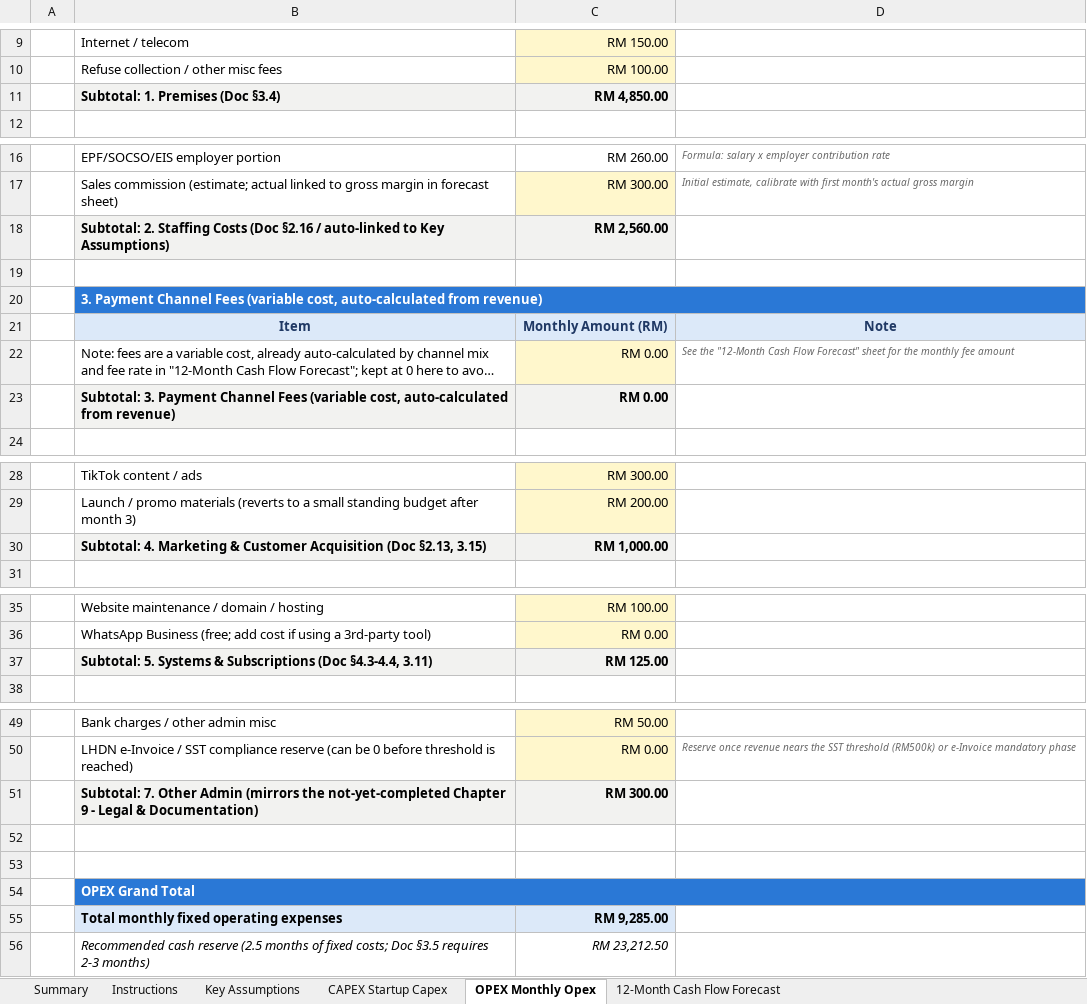
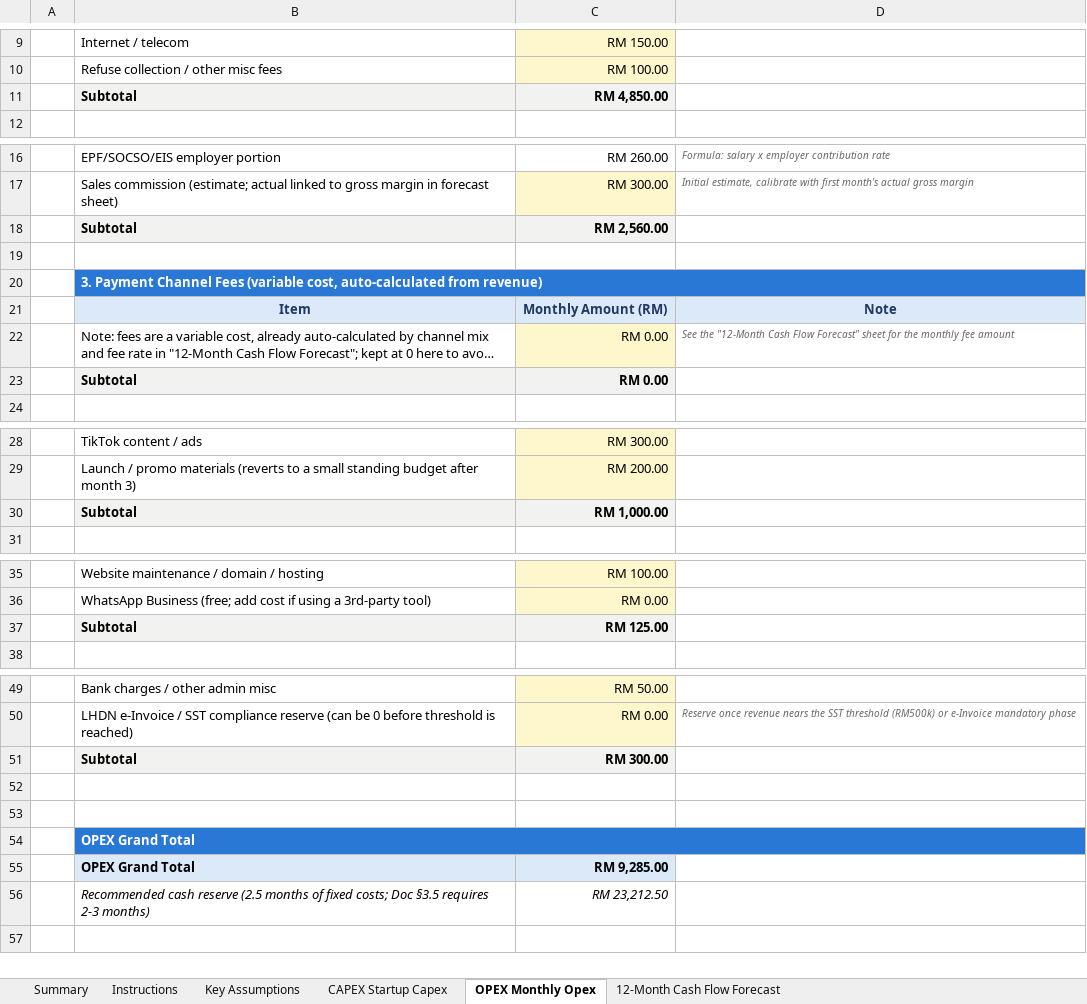
Before and after one commit to HJ-ai-Hub/scaling-couscous, an Excel workbook: sun-smart/finance/SUN_SMART_CAPEX_OPEX_EN.xlsx, sheet OPEX Monthly Opex, drawn as a sheet; only a part is shown, gaps mark what is left out; long unchanged cells end in …; values as stored, in another font and other column widths than the file's, no borders; the diff covers the shown part only; the diff names each change by its address in the sheet, - before the commit and + after, or states it on an @@ line.

```diff
--- a/sun-smart/finance/SUN_SMART_CAPEX_OPEX_EN.xlsx (sheet OPEX Monthly Opex)
+++ b/sun-smart/finance/SUN_SMART_CAPEX_OPEX_EN.xlsx (sheet OPEX Monthly Opex)
-B11: Subtotal: 1. Premises (Doc §3.4)
+B11: Subtotal
-B18: Subtotal: 2. Staffing Costs (Doc §2.16 / auto-linked to Key Assumptions)
+B18: Subtotal
-B23: Subtotal: 3. Payment Channel Fees (variable cost, auto-calculated from revenue)
+B23: Subtotal
-B30: Subtotal: 4. Marketing & Customer Acquisition (Doc §2.13, 3.15)
+B30: Subtotal
-B37: Subtotal: 5. Systems & Subscriptions (Doc §4.3-4.4, 3.11)
+B37: Subtotal
-B51: Subtotal: 7. Other Admin (mirrors the not-yet-completed Chapter 9 - Legal & Documentation)
+B51: Subtotal
-B55: Total monthly fixed operating expenses
+B55: OPEX Grand Total
```
Also changed, not shown: 1 edited cell elsewhere in this sheet, sheet CAPEX Startup Capex, sun-smart/finance/SUN_SMART_CAPEX_OPEX.xlsx, 2 other files.
